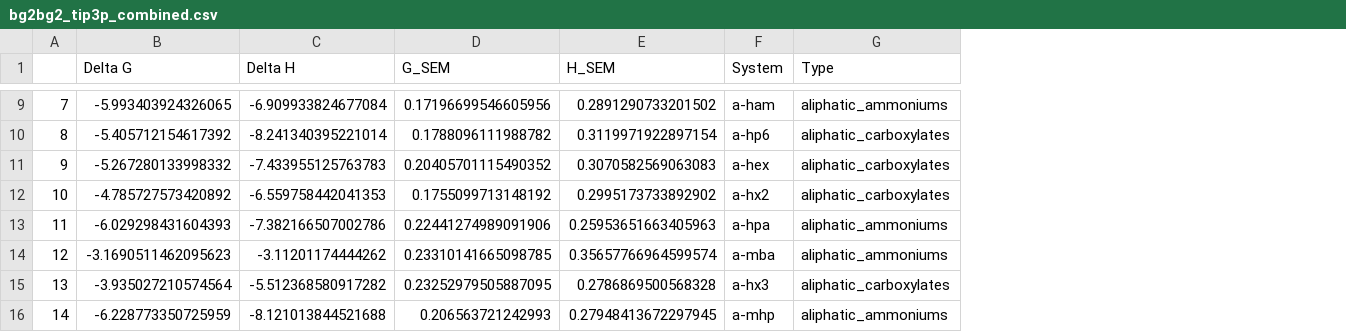
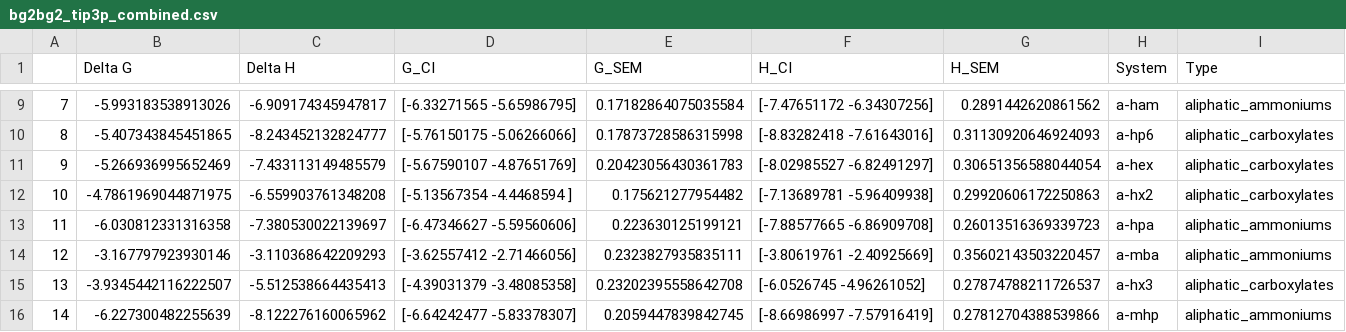
Before and after one commit to slochower/smirnoff-host-guest-simulations, a CSV file: results/bg2bg2_tip3p_combined.csv, drawn as a sheet; only a part is shown, gaps mark what is left out; addresses are those after the commit; the diff covers the shown part only; the diff names each change by its address in the sheet, - before the commit and + after, or states it on an @@ line.

```diff
--- a/results/bg2bg2_tip3p_combined.csv
+++ b/results/bg2bg2_tip3p_combined.csv
+column D (G_CI), rows 9-16: [-6.33271565 -5.65986795] | [-5.76150175 -5.06266066] | [-5.67590107 -4.87651769] | [-5.13567354 -4.4468594 ] | [-6.47346627 -5.59560606] | [-3.62557412 -2.71466056] | [-4.39031379 -3.48085358] | [-6.64242477 -5.83378307]
+column F (H_CI), rows 9-16: [-7.47651172 -6.34307256] | [-8.83282418 -7.61643016] | [-8.02985527 -6.82491297] | [-7.13689781 -5.96409938] | [-7.88577665 -6.86909708] | [-3.80619761 -2.40925669] | [-6.0526745 -4.96261052] | [-8.66986997 -7.57916419]
-B9 (Delta G): -5.993403924326065
+B9 (Delta G): -5.993183538913026
-C9 (Delta H): -6.909933824677084
+C9 (Delta H): -6.909174345947817
-E9 (G_SEM): 0.17196699546605956
+E9 (G_SEM): 0.17182864075035584
-G9 (H_SEM): 0.2891290733201502
+G9 (H_SEM): 0.2891442620861562
-B10 (Delta G): -5.405712154617392
+B10 (Delta G): -5.407343845451865
-C10 (Delta H): -8.241340395221014
+C10 (Delta H): -8.243452132824777
-E10 (G_SEM): 0.1788096111988782
+E10 (G_SEM): 0.17873728586315998
-G10 (H_SEM): 0.3119971922897154
+G10 (H_SEM): 0.31130920646924093
-B11 (Delta G): -5.267280133998332
+B11 (Delta G): -5.266936995652469
-C11 (Delta H): -7.433955125763783
+C11 (Delta H): -7.433113149485579
-E11 (G_SEM): 0.20405701115490352
+E11 (G_SEM): 0.20423056430361783
-G11 (H_SEM): 0.3070582569063083
+G11 (H_SEM): 0.30651356588044054
-B12 (Delta G): -4.785727573420892
+B12 (Delta G): -4.7861969044871975
-C12 (Delta H): -6.559758442041353
+C12 (Delta H): -6.559903761348208
-E12 (G_SEM): 0.1755099713148192
+E12 (G_SEM): 0.175621277954482
-G12 (H_SEM): 0.2995173733892902
+G12 (H_SEM): 0.29920606172250863
-B13 (Delta G): -6.029298431604393
+B13 (Delta G): -6.030812331316358
-C13 (Delta H): -7.382166507002786
+C13 (Delta H): -7.380530022139697
-E13 (G_SEM): 0.22441274989091906
+E13 (G_SEM): 0.223630125199121
-G13 (H_SEM): 0.25953651663405963
+G13 (H_SEM): 0.26013516369339723
-B14 (Delta G): -3.1690511462095623
+B14 (Delta G): -3.167797923930146
-C14 (Delta H): -3.11201174444262
+C14 (Delta H): -3.110368642209293
-E14 (G_SEM): 0.23310141665098785
+E14 (G_SEM): 0.2323827935835111
-G14 (H_SEM): 0.35657766964599574
+G14 (H_SEM): 0.35602143503220457
-B15 (Delta G): -3.935027210574564
+B15 (Delta G): -3.9345442116222507
-C15 (Delta H): -5.512368580917282
+C15 (Delta H): -5.512538664435413
-E15 (G_SEM): 0.23252979505887095
+E15 (G_SEM): 0.23202395558642708
-G15 (H_SEM): 0.2786869500568328
+G15 (H_SEM): 0.27874788211726537
-B16 (Delta G): -6.228773350725959
+B16 (Delta G): -6.227300482255639
-C16 (Delta H): -8.121013844521688
+C16 (Delta H): -8.122276160065962
-E16 (G_SEM): 0.206563721242993
+E16 (G_SEM): 0.2059447839842745
-G16 (H_SEM): 0.27948413672297945
+G16 (H_SEM): 0.27812704388539866
```
Also changed, not shown: 140 edited cells elsewhere in this file, results/bg2bg2_tip3p_by_orientation.csv, results/bgbg_tip3p_combined.csv.
